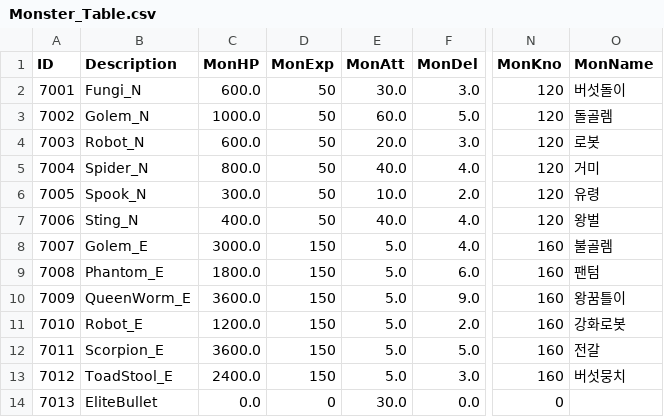
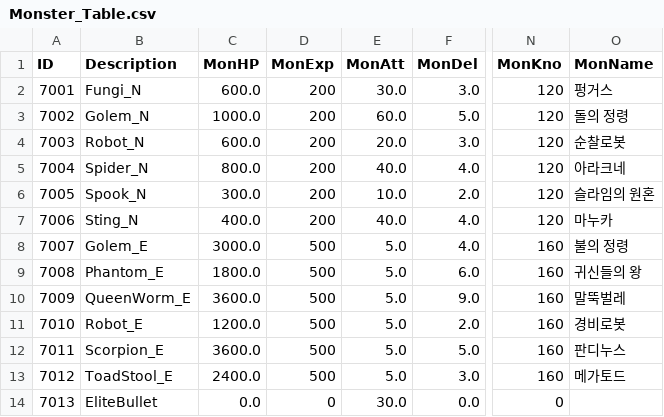
Before and after one commit to kupka05/Project_DR_KHT, a CSV file: Project_DR/Assets/Resources/Monster_Table.csv, drawn as a sheet; only a part is shown, gaps mark what is left out; the diff names each change by its address in the sheet, - before the commit and + after, or states it on an @@ line.

```diff
--- a/Project_DR/Assets/Resources/Monster_Table.csv
+++ b/Project_DR/Assets/Resources/Monster_Table.csv
-D2:D7 (MonExp): 50
+D2:D7 (MonExp): 200
-O2 (MonName): 버섯돌이
+O2 (MonName): 펑거스
-O3 (MonName): 돌골렘
+O3 (MonName): 돌의 정령
-O4 (MonName): 로봇
+O4 (MonName): 순찰로봇
-O5 (MonName): 거미
+O5 (MonName): 아라크네
-O6 (MonName): 유령
+O6 (MonName): 슬라임의 원혼
-O7 (MonName): 왕벌
+O7 (MonName): 마누카
-D8:D13 (MonExp): 150
+D8:D13 (MonExp): 500
-O8 (MonName): 불골렘
+O8 (MonName): 불의 정령
-O9 (MonName): 팬텀
+O9 (MonName): 귀신들의 왕
-O10 (MonName): 왕꿈틀이
+O10 (MonName): 말뚝벌레
-O11 (MonName): 강화로봇
+O11 (MonName): 경비로봇
-O12 (MonName): 전갈
+O12 (MonName): 판디누스
-O13 (MonName): 버섯뭉치
+O13 (MonName): 메가토드
```
Also changed, not shown: Project_DR/Assets/Resources/Boss_Table.csv, Project_DR/Assets/Resources/NPC_Comunication_Table.csv, 1 other file.
